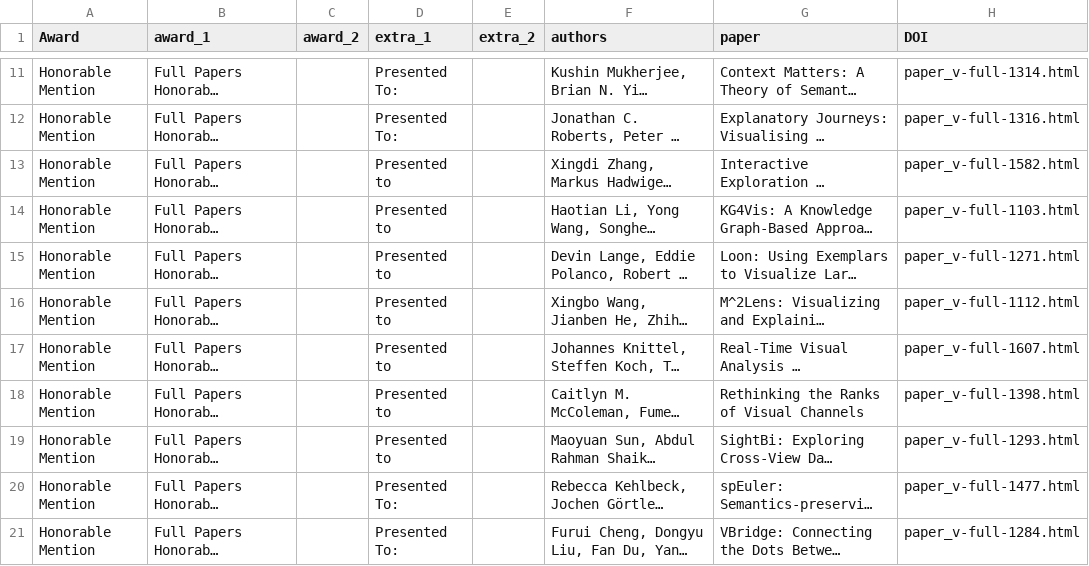
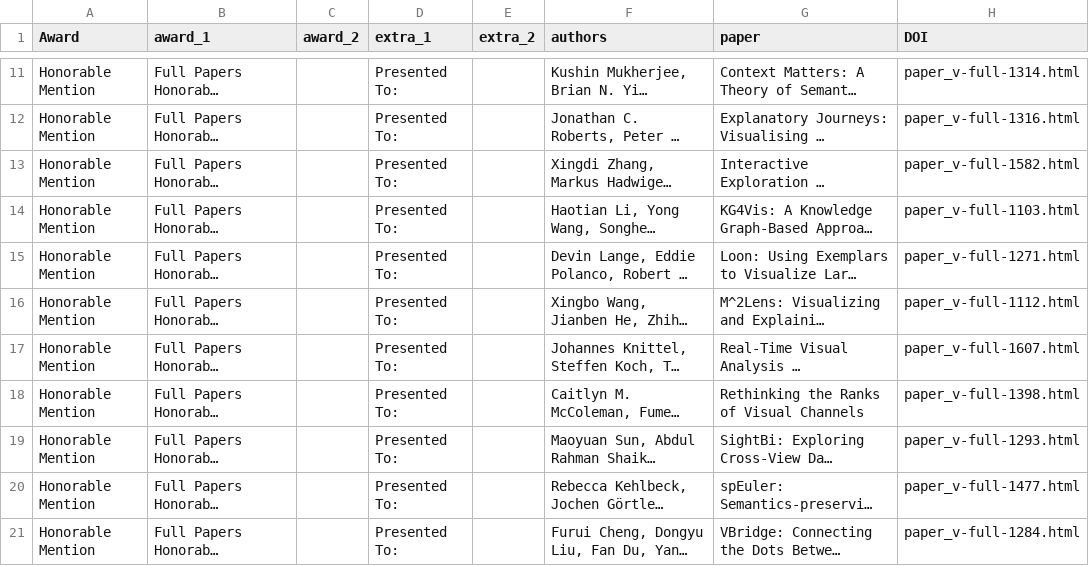
Before and after one commit to ieee-vgtc/vis-virtual-website, a CSV file: sitedata/2021/awards_papers.csv, drawn as a sheet; only a part is shown, gaps mark what is left out; long unchanged cells end in …; the diff covers the shown part only; the diff names each change by its address in the sheet, - before the commit and + after, or states it on an @@ line.

```diff
--- a/sitedata/2021/awards_papers.csv
+++ b/sitedata/2021/awards_papers.csv
-D13:D19 (extra_1): Presented to
+D13:D19 (extra_1): Presented To:
```
Also changed, not shown: 3 added rows and 3 edited cells elsewhere in this file, 6 other files.
